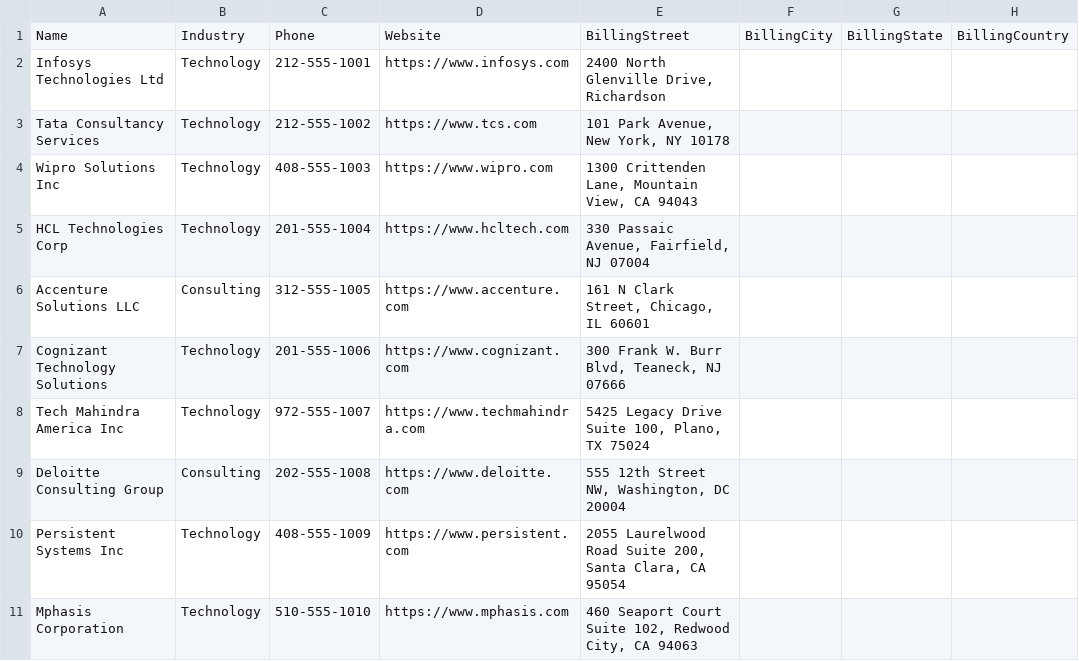
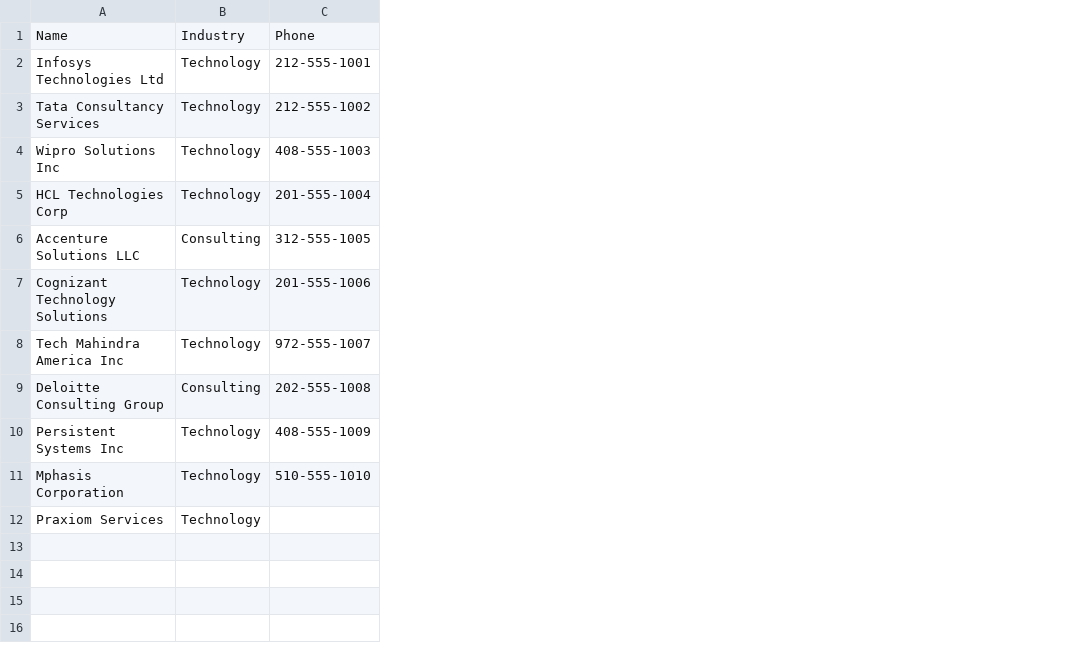
Before and after one commit to Radhika-C3/salesforce-data-migration, a CSV file: accounts.csv, drawn as a sheet; removed rows and columns are numbered as before the commit, all else as after; the diff names each change by its address in the sheet, - before the commit and + after, or states it on an @@ line.

Commit message:
Added Praxiom account and Radhika contact

```diff
--- a/accounts.csv
+++ b/accounts.csv
-column D, rows 1-11: Website | https://www.infosys.com | https://www.tcs.com | https://www.wipro.com | https://www.hcltech.com | https://www.accenture.com | https://www.cognizant.com | https://www.techmahindra.com | https://www.deloitte.com | https://www.persistent.com | https://www.mphasis.com
-column E, rows 1-11: BillingStreet | 2400 North Glenville Drive, Richardson | 101 Park Avenue, New York, NY 10178 | 1300 Crittenden Lane, Mountain View, CA 94043 | 330 Passaic Avenue, Fairfield, NJ 07004 | 161 N Clark Street, Chicago, IL 60601 | 300 Frank W. Burr Blvd, Teaneck, NJ 07666 | 5425 Legacy Drive Suite 100, Plano, TX 75024 | 555 12th Street NW, Washington, DC 20004 | 2055 Laurelwood Road Suite 200, Santa Clara, CA 95054 | 460 Seaport Court Suite 102, Redwood City, CA 94063
-column F, row 1: BillingCity
-column G, row 1: BillingState
-column H, row 1: BillingCountry
+row 12: Praxiom Services | Technology
```
Also changed, not shown: contacts.csv, 9 other files.
